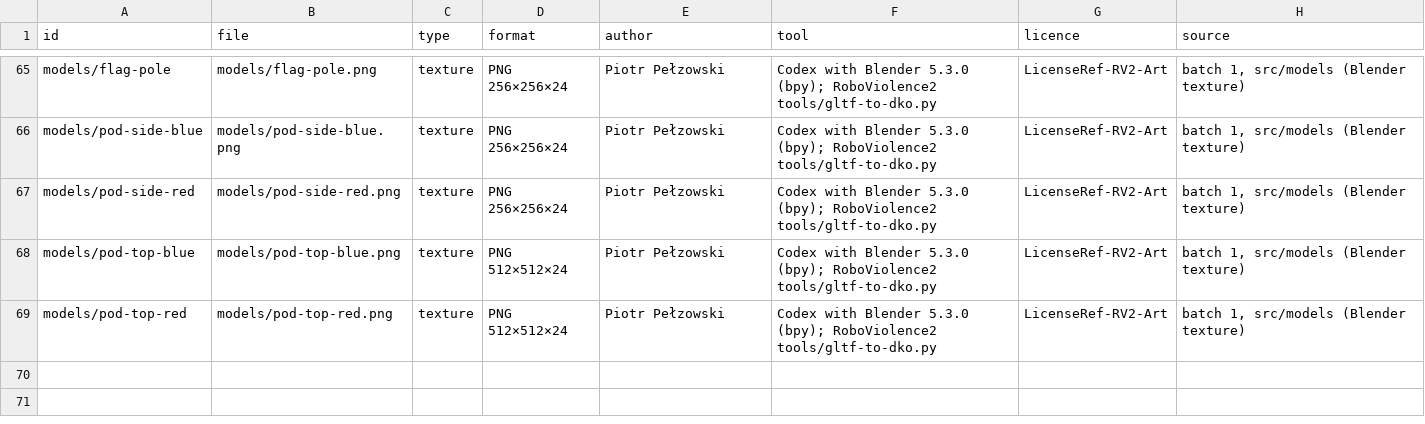
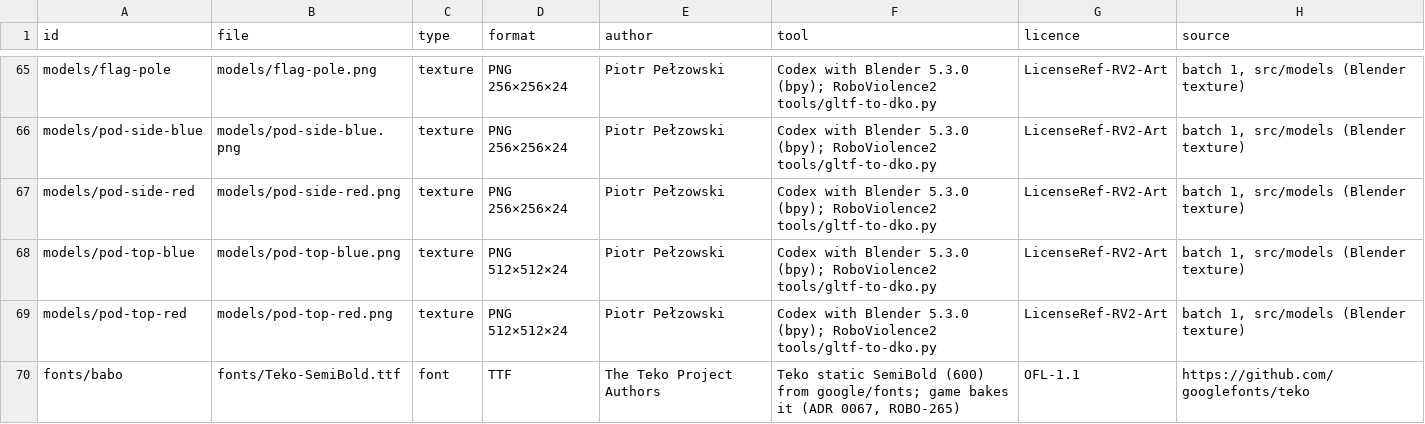
Before and after one commit to Hub-Tansky/rv2-art, a TSV file: pack/main/pack.tsv, drawn as a sheet; only a part is shown, gaps mark what is left out; the diff names each change by its address in the sheet, - before the commit and + after, or states it on an @@ line.

Commit message:
feat: art pack 4: Teko SemiBold game font (OFL-1.1) at fonts/babo
The OFL font is the one row not under the art licence: the licence-row
check accepts OFL-1.1 for a font with OFL.txt beside it; NOTICE says so.
The game bakes it to babo.tga's widths (game ROBO-265, ADR 0067).

```diff
--- a/pack/main/pack.tsv
+++ b/pack/main/pack.tsv
+row 70: fonts/babo | fonts/Teko-SemiBold.ttf | font | TTF | The Teko Project Authors | Teko static SemiBold (600) from google/fonts; game bakes it (ADR 0067, ROBO-265) | OFL-1.1 | https://github.com/googlefonts/teko
```
Also changed, not shown: 5 other files.
